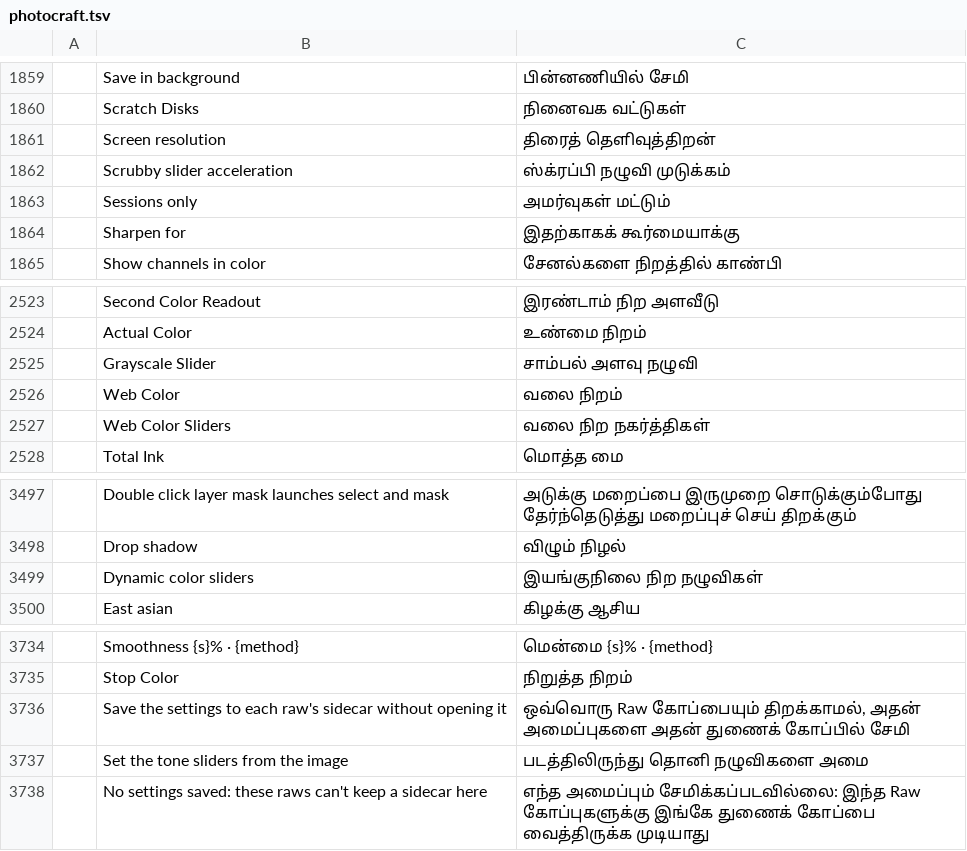
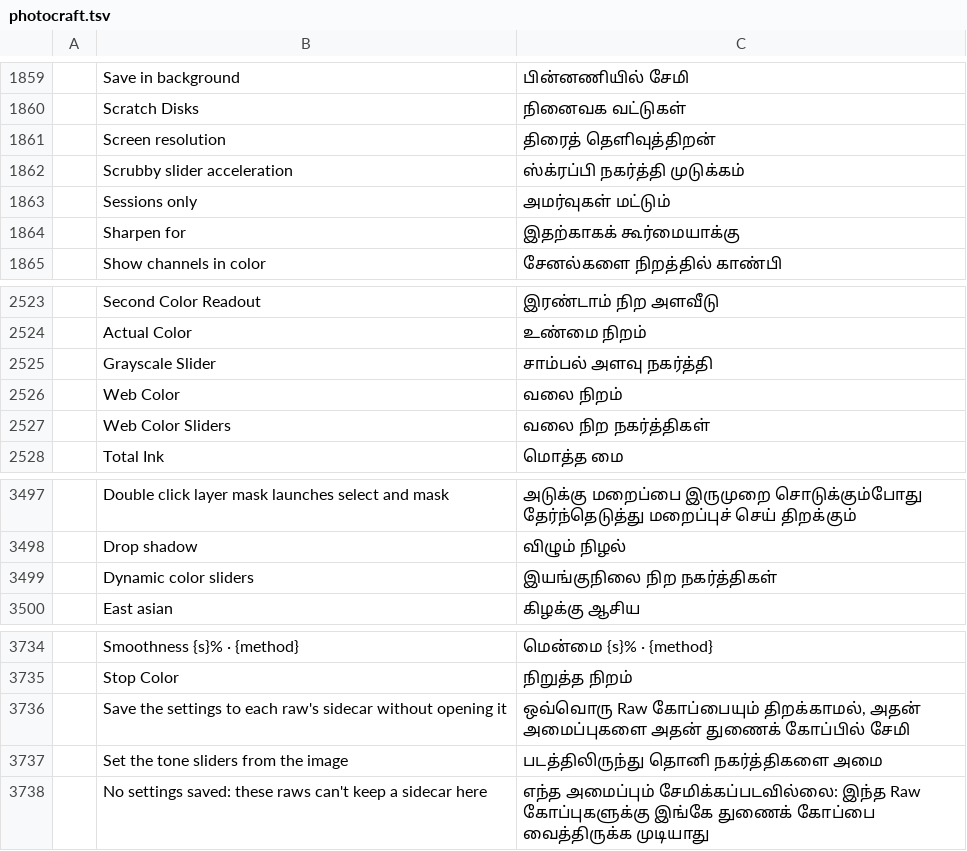
Before and after one commit to storytold/craft-i18n, a TSV file: locales/ta/photocraft.tsv, drawn as a sheet; only a part is shown, gaps mark what is left out; the diff names each change by its address in the sheet, - before the commit and + after, or states it on an @@ line.

```diff
--- a/locales/ta/photocraft.tsv
+++ b/locales/ta/photocraft.tsv
-C1862: ஸ்க்ரப்பி நழுவி முடுக்கம்
+C1862: ஸ்க்ரப்பி நகர்த்தி முடுக்கம்
-C2525: சாம்பல் அளவு நழுவி
+C2525: சாம்பல் அளவு நகர்த்தி
-C3499: இயங்குநிலை நிற நழுவிகள்
+C3499: இயங்குநிலை நிற நகர்த்திகள்
-C3737: படத்திலிருந்து தொனி நழுவிகளை அமை
+C3737: படத்திலிருந்து தொனி நகர்த்திகளை அமை
```
Also changed, not shown: locales/ta/texturecraft.tsv.
